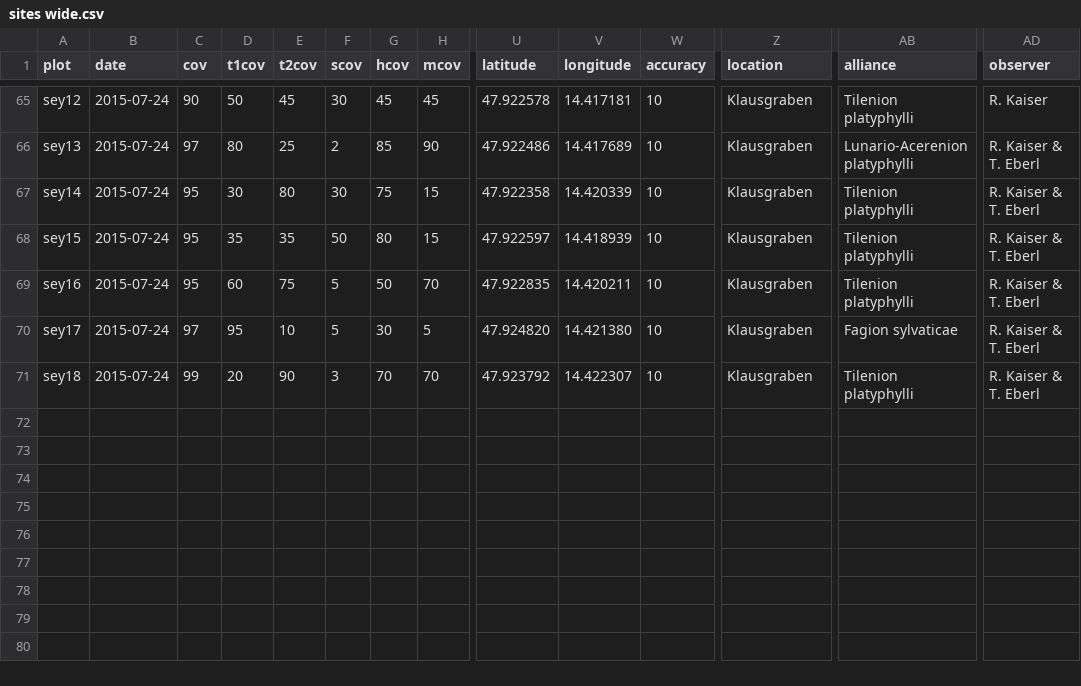
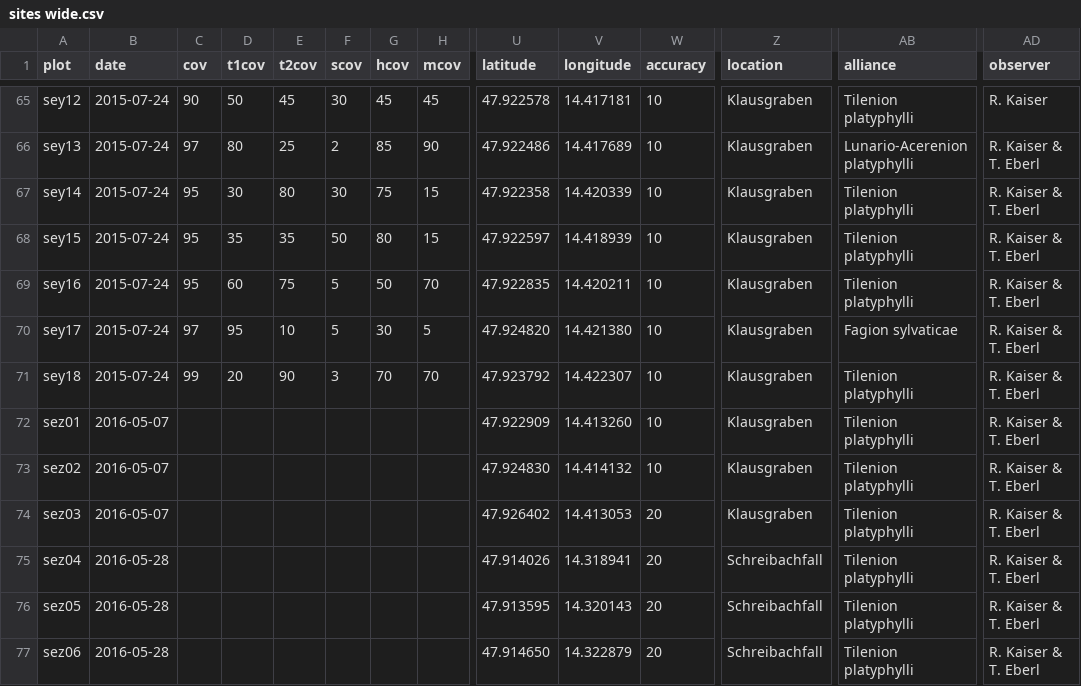
Before and after one commit to kardinal-eros/vegsoup-data, a CSV file: steyr und ennstal dta/sites wide.csv, drawn as a sheet; only a part is shown, gaps mark what is left out; rows hold the shown columns only; the diff names each change by its address in the sheet, - before the commit and + after, or states it on an @@ line.

Commit message:
added coordinates for 6 performed plots

```diff
--- a/steyr und ennstal dta/sites wide.csv
+++ b/steyr und ennstal dta/sites wide.csv
+row 72: sez01 | 2016-05-07 |  |  |  |  |  |  | 47.922909 | 14.413260 | 10 | Klausgraben | Tilenion platyphylli | R. Kaiser & T. Eberl
+row 73: sez02 | 2016-05-07 |  |  |  |  |  |  | 47.924830 | 14.414132 | 10 | Klausgraben | Tilenion platyphylli | R. Kaiser & T. Eberl
+row 74: sez03 | 2016-05-07 |  |  |  |  |  |  | 47.926402 | 14.413053 | 20 | Klausgraben | Tilenion platyphylli | R. Kaiser & T. Eberl
+row 75: sez04 | 2016-05-28 |  |  |  |  |  |  | 47.914026 | 14.318941 | 20 | Schreibachfall | Tilenion platyphylli | R. Kaiser & T. Eberl
+row 76: sez05 | 2016-05-28 |  |  |  |  |  |  | 47.913595 | 14.320143 | 20 | Schreibachfall | Tilenion platyphylli | R. Kaiser & T. Eberl
+row 77: sez06 | 2016-05-28 |  |  |  |  |  |  | 47.914650 | 14.322879 | 20 | Schreibachfall | Tilenion platyphylli | R. Kaiser & T. Eberl
```
